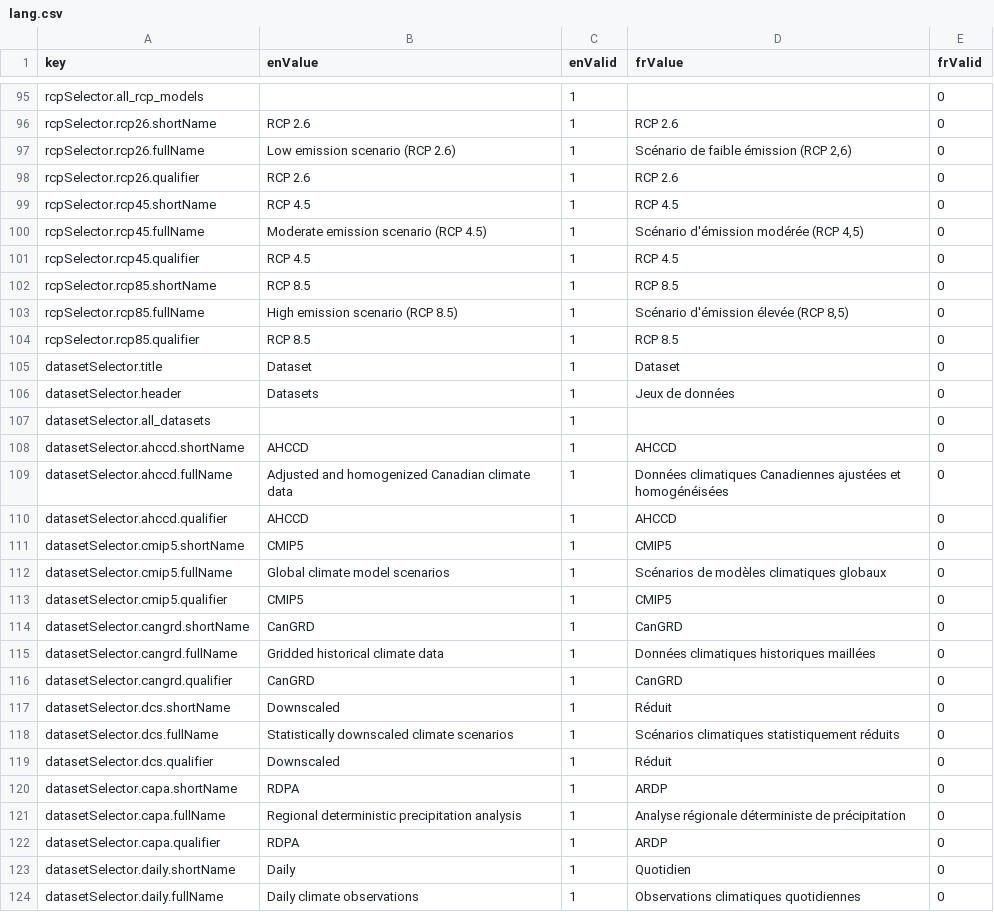
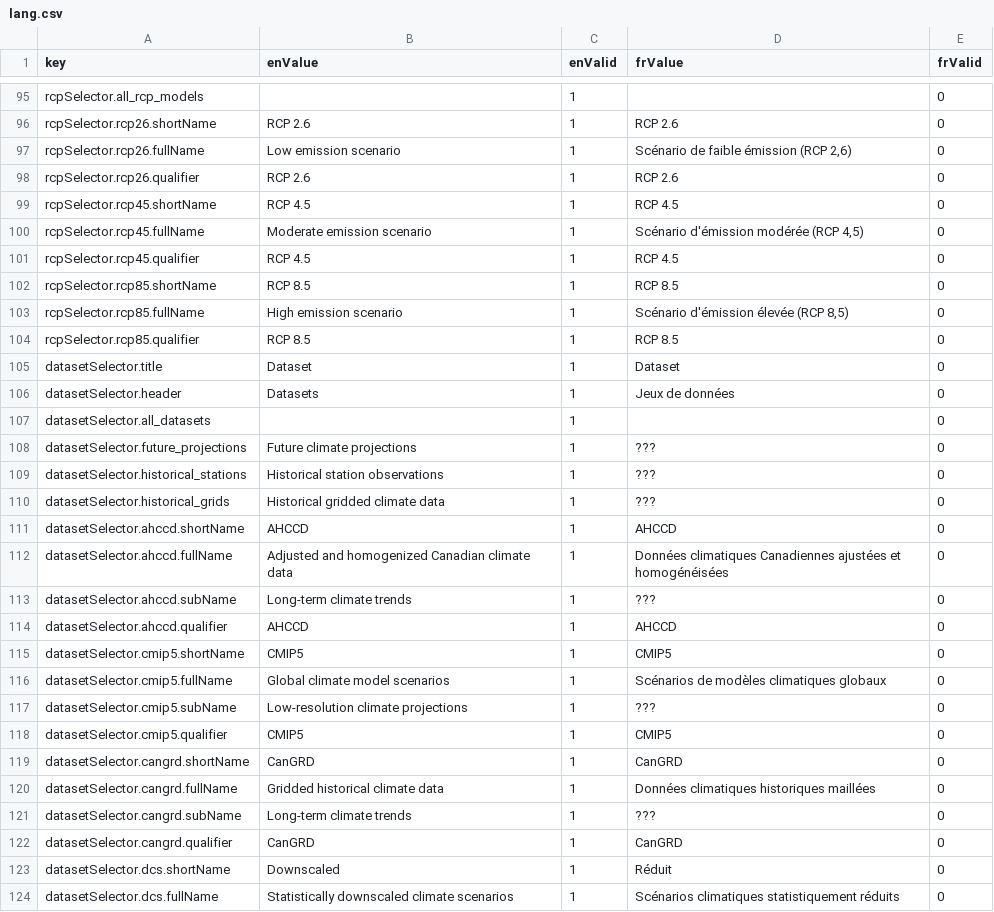
Before and after one commit to milespetrov/cccs, a CSV file: src/lang/lang.csv, drawn as a sheet; only a part is shown, gaps mark what is left out; the shorter side is filled out with more unchanged rows; the diff covers the shown part only.

Commit message:
add dataset labels to the selector

```diff
--- a/src/lang/lang.csv
+++ b/src/lang/lang.csv
@@ -96,9 +96,9 @@ rcpSelector.all_rcp_models,,1,,0
 rcpSelector.rcp26.shortName,RCP 2.6,1,RCP 2.6,0
-rcpSelector.rcp26.fullName,Low emission scenario (RCP 2.6),1,"Scénario de faible émission (RCP 2,6)",0
+rcpSelector.rcp26.fullName,Low emission scenario,1,"Scénario de faible émission (RCP 2,6)",0
 rcpSelector.rcp26.qualifier,RCP 2.6,1,RCP 2.6,0
 rcpSelector.rcp45.shortName,RCP 4.5,1,RCP 4.5,0
-rcpSelector.rcp45.fullName,Moderate emission scenario (RCP 4.5),1,"Scénario d'émission modérée (RCP 4,5)",0
+rcpSelector.rcp45.fullName,Moderate emission scenario,1,"Scénario d'émission modérée (RCP 4,5)",0
 rcpSelector.rcp45.qualifier,RCP 4.5,1,RCP 4.5,0
 rcpSelector.rcp85.shortName,RCP 8.5,1,RCP 8.5,0
-rcpSelector.rcp85.fullName,High emission scenario (RCP 8.5),1,"Scénario d'émission élevée (RCP 8,5)",0
+rcpSelector.rcp85.fullName,High emission scenario,1,"Scénario d'émission élevée (RCP 8,5)",0
 rcpSelector.rcp85.qualifier,RCP 8.5,1,RCP 8.5,0
@@ -107,4 +107,8 @@ datasetSelector.header,Datasets,1,Jeux de données,0
 datasetSelector.all_datasets,,1,,0
+datasetSelector.future_projections,Future climate projections,1,???,0
+datasetSelector.historical_stations,Historical station observations,1,???,0
+datasetSelector.historical_grids,Historical gridded climate data,1,???,0
 datasetSelector.ahccd.shortName,AHCCD,1,AHCCD,0
 datasetSelector.ahccd.fullName,Adjusted and homogenized Canadian climate data,1,Données climatiques Canadiennes ajustées et homogénéisées,0
+datasetSelector.ahccd.subName,Long-term climate trends,1,???,0
 datasetSelector.ahccd.qualifier,AHCCD,1,AHCCD,0
@@ -112,2 +116,3 @@ datasetSelector.cmip5.shortName,CMIP5,1,CMIP5,0
 datasetSelector.cmip5.fullName,Global climate model scenarios,1,"Scénarios de modèles climatiques globaux",0
+datasetSelector.cmip5.subName,Low-resolution climate projections,1,???,0
 datasetSelector.cmip5.qualifier,CMIP5,1,CMIP5,0
@@ -115,2 +120,3 @@ datasetSelector.cangrd.shortName,CanGRD,1,CanGRD,0
 datasetSelector.cangrd.fullName,Gridded historical climate data,1,Données climatiques historiques maillées,0
+datasetSelector.cangrd.subName,Long-term climate trends,1,???,0
 datasetSelector.cangrd.qualifier,CanGRD,1,CanGRD,0
```
Also changed, not shown: 6 added rows and 2 edited cells elsewhere in this file, 4 other files.
